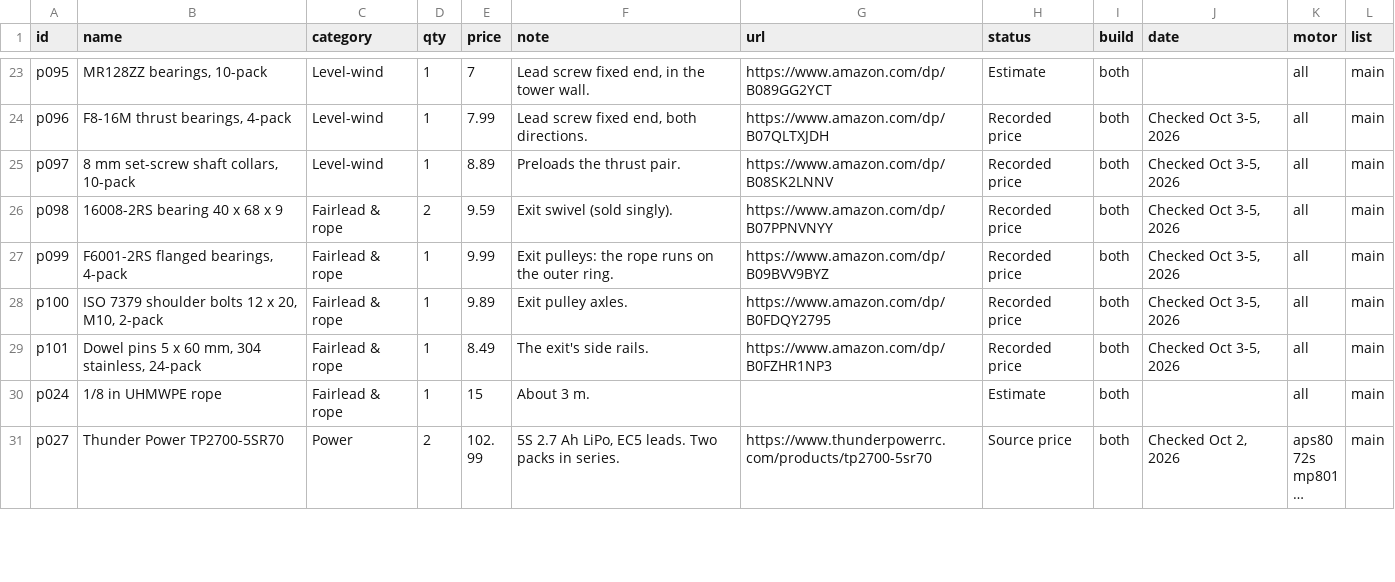
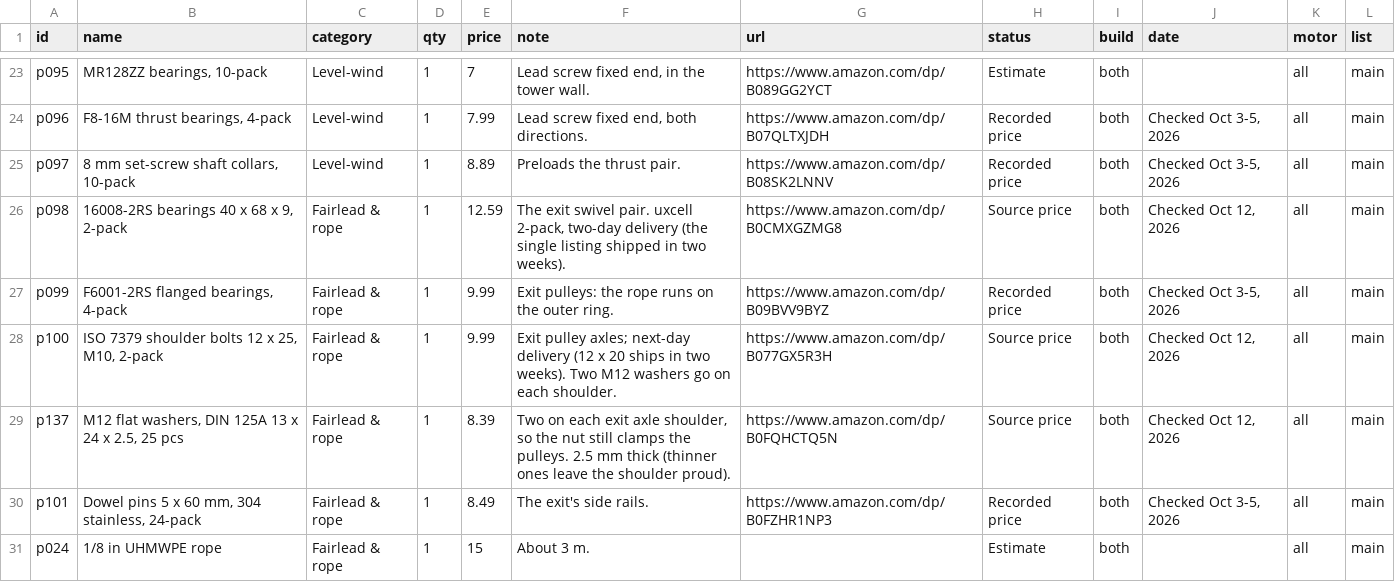
Before and after one commit to TrentIndeed/kinetiqgym, a CSV file: site/data/parts.csv, drawn as a sheet; only a part is shown, gaps mark what is left out; the shorter side is filled out with more unchanged rows; long unchanged cells end in ….

```diff
--- a/site/data/parts.csv
+++ b/site/data/parts.csv
@@ -25,5 +25,6 @@ p096,"F8-16M thrust bearings, 4-pack",Level-wind,1,7.99,"Lead screw fixed end, b
 p097,"8 mm set-screw shaft collars, 10-pack",Level-wind,1,8.89,Preloads the thrust pair.,https://www.amazon.com/dp/B08SK2LNNV,Recorded price,both,"Checked Oct 3-5, 2026",all,main
-p098,16008-2RS bearing 40 x 68 x 9,Fairlead & rope,2,9.59,Exit swivel (sold singly).,https://www.amazon.com/dp/B07PPNVNYY,Recorded price,both,"Checked Oct 3-5, 2026",all,main
+p098,"16008-2RS bearings 40 x 68 x 9, 2-pack",Fairlead & rope,1,12.59,"The exit swivel pair. uxcell 2-pack, two-day delivery (the single listing shipped in two weeks).",https://www.amazon.com/dp/B0CMXGZMG8,Source price,both,"Checked Oct 12, 2026",all,main
 p099,"F6001-2RS flanged bearings, 4-pack",Fairlead & rope,1,9.99,Exit pulleys: the rope runs on the outer ring.,https://www.amazon.com/dp/B09BVV9BYZ,Recorded price,both,"Checked Oct 3-5, 2026",all,main
-p100,"ISO 7379 shoulder bolts 12 x 20, M10, 2-pack",Fairlead & rope,1,9.89,Exit pulley axles.,https://www.amazon.com/dp/B0FDQY2795,Recorded price,both,"Checked Oct 3-5, 2026",all,main
+p100,"ISO 7379 shoulder bolts 12 x 25, M10, 2-pack",Fairlead & rope,1,9.99,Exit pulley axles; next-day delivery (12 x 20 ships in two weeks). Two M12 washers go on each shoulder.,https://www.amazon.com/dp/B077GX5R3H,Source price,both,"Checked Oct 12, 2026",all,main
+p137,"M12 flat washers, DIN 125A 13 x 24 x 2.5, 25 pcs",Fairlead & rope,1,8.39,"Two on each exit axle shoulder, so the nut still clamps the pulleys. 2.5 mm thick (thinner ones leave the shoulder proud).",https://www.amazon.com/dp/B0FQHCTQ5N,Source price,both,"Checked Oct 12, 2026",all,main
 p101,"Dowel pins 5 x 60 mm, 304 stainless, 24-pack",Fairlead & rope,1,8.49,The exit's side rails.,https://www.amazon.com/dp/B0FZHR1NP3,Recorded price,both,"Checked Oct 3-5, 2026",all,main
```
Also changed, not shown: 1 other file.
